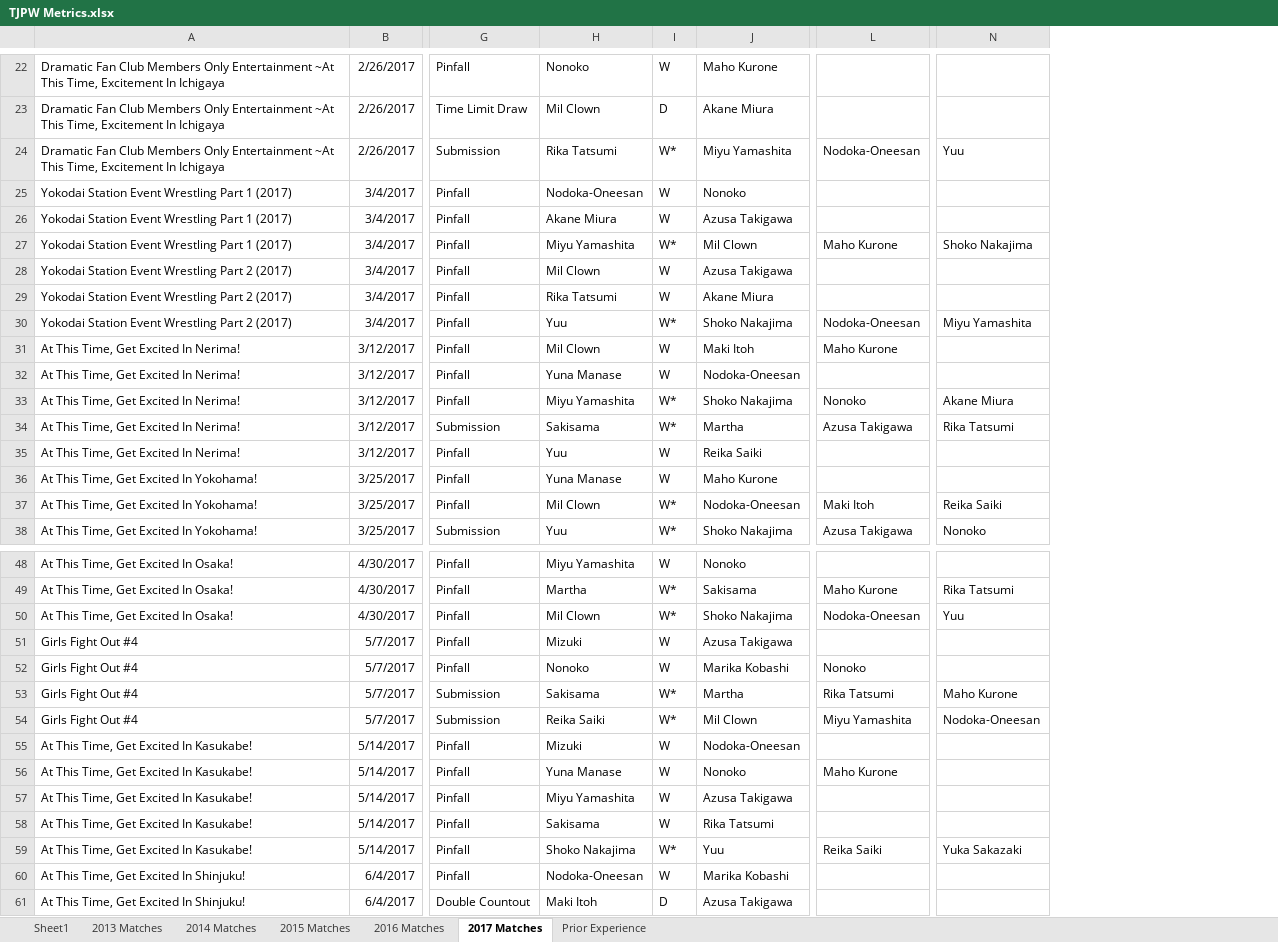
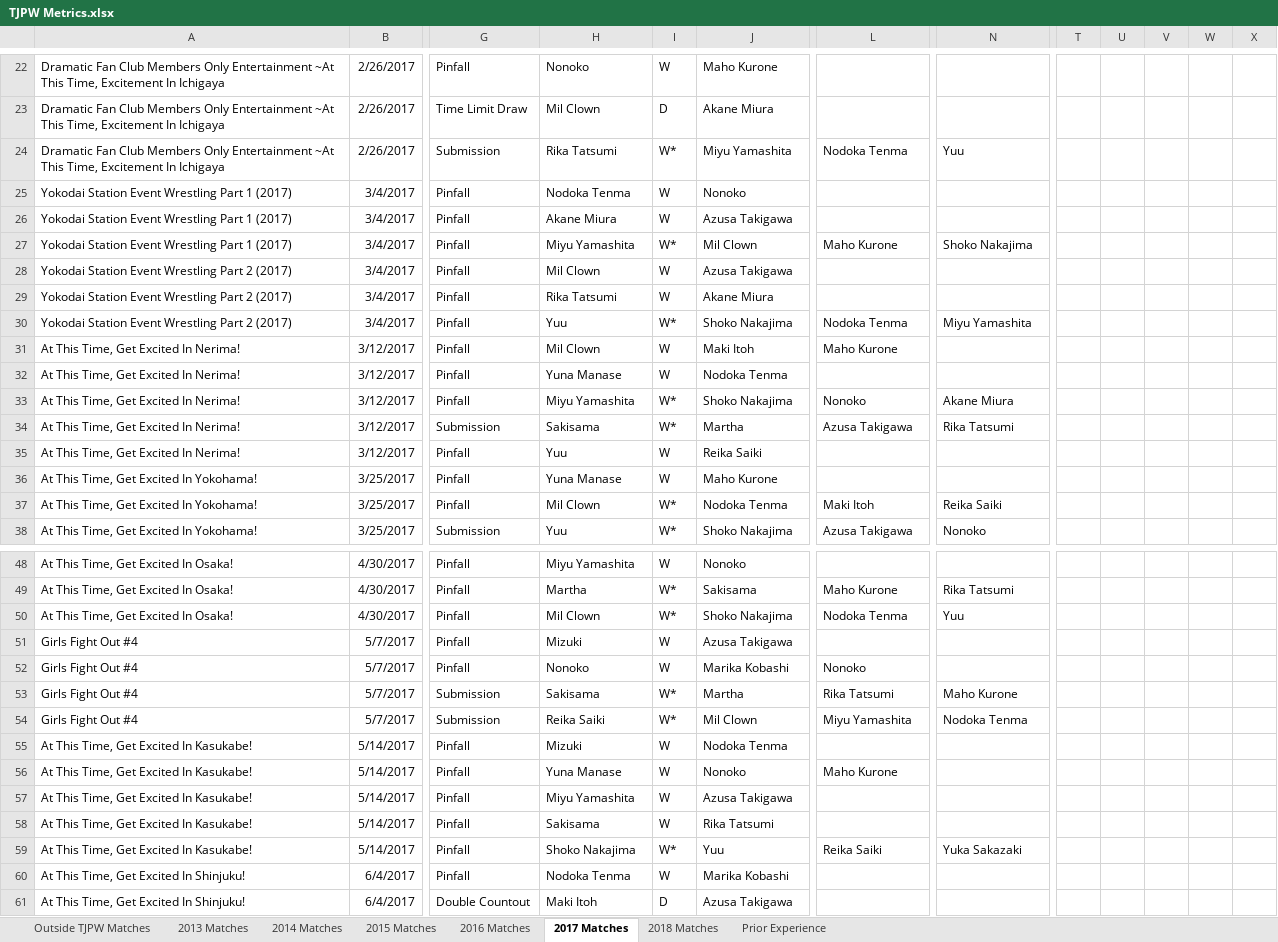
Before and after one commit to leblumbe/TJPW-Metrics, an Excel workbook: TJPW Metrics.xlsx, sheet 2017 Matches, drawn as a sheet; only a part is shown, gaps mark what is left out; values as stored, in another font and other column widths than the file's, no borders; the diff covers the shown part only; the diff names each change by its address in the sheet, - before the commit and + after, or states it on an @@ line.

Commit message:
2018 data entered; Nodoka-Oneesan changed to Tenma for match results; Special Rule column added

```diff
--- a/TJPW Metrics.xlsx (sheet 2017 Matches)
+++ b/TJPW Metrics.xlsx (sheet 2017 Matches)
-sheet tab: Sheet1
+sheet tab: Outside TJPW Matches
+sheet tab: 2018 Matches
+column T, empty
+column U, empty
+column V, empty
+column W, empty
+column X, empty
-L24: Nodoka-Oneesan
+L24: Nodoka Tenma
-H25: Nodoka-Oneesan
+H25: Nodoka Tenma
-L30: Nodoka-Oneesan
+L30: Nodoka Tenma
-J32: Nodoka-Oneesan
+J32: Nodoka Tenma
-J37: Nodoka-Oneesan
+J37: Nodoka Tenma
-L50: Nodoka-Oneesan
+L50: Nodoka Tenma
-N54: Nodoka-Oneesan
+N54: Nodoka Tenma
-J55: Nodoka-Oneesan
+J55: Nodoka Tenma
-H60: Nodoka-Oneesan
+H60: Nodoka Tenma
```
Also changed, not shown: 22 edited cells elsewhere in this sheet, sheet Outside TJPW Matches, sheet Prior Experience, sheet 2016 Matches, sheet 2015 Matches, sheet 2013 Matches, sheet 2014 Matches.
